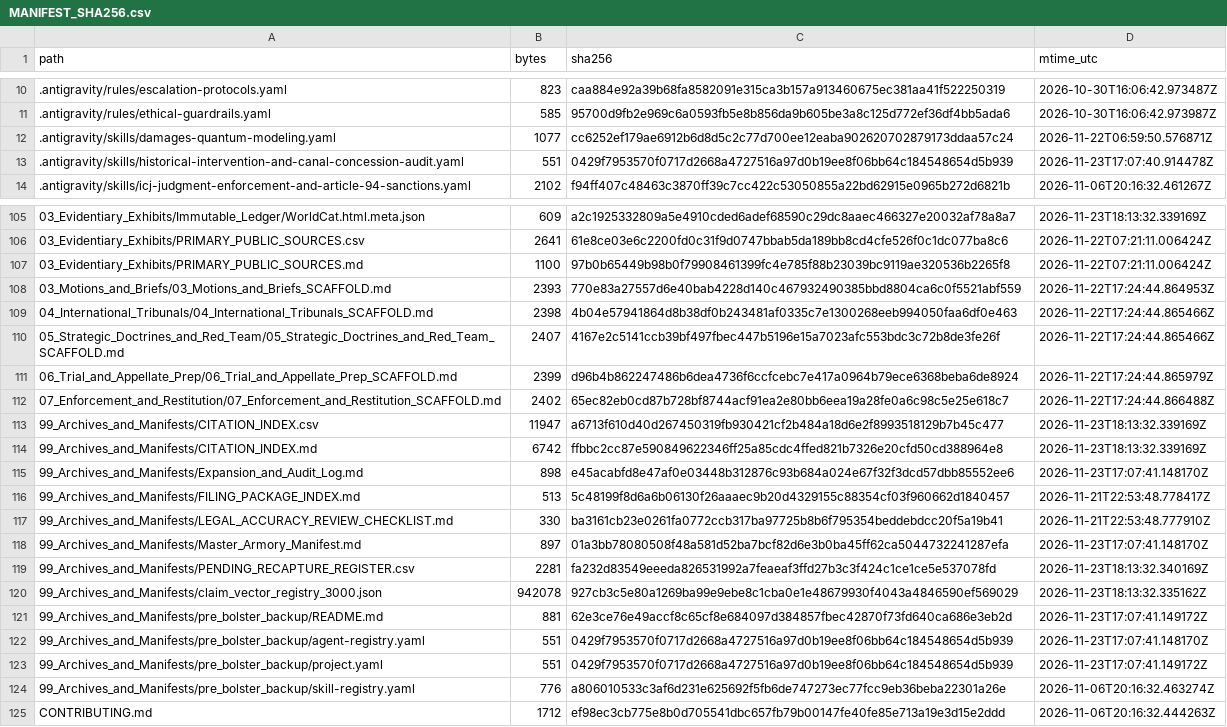
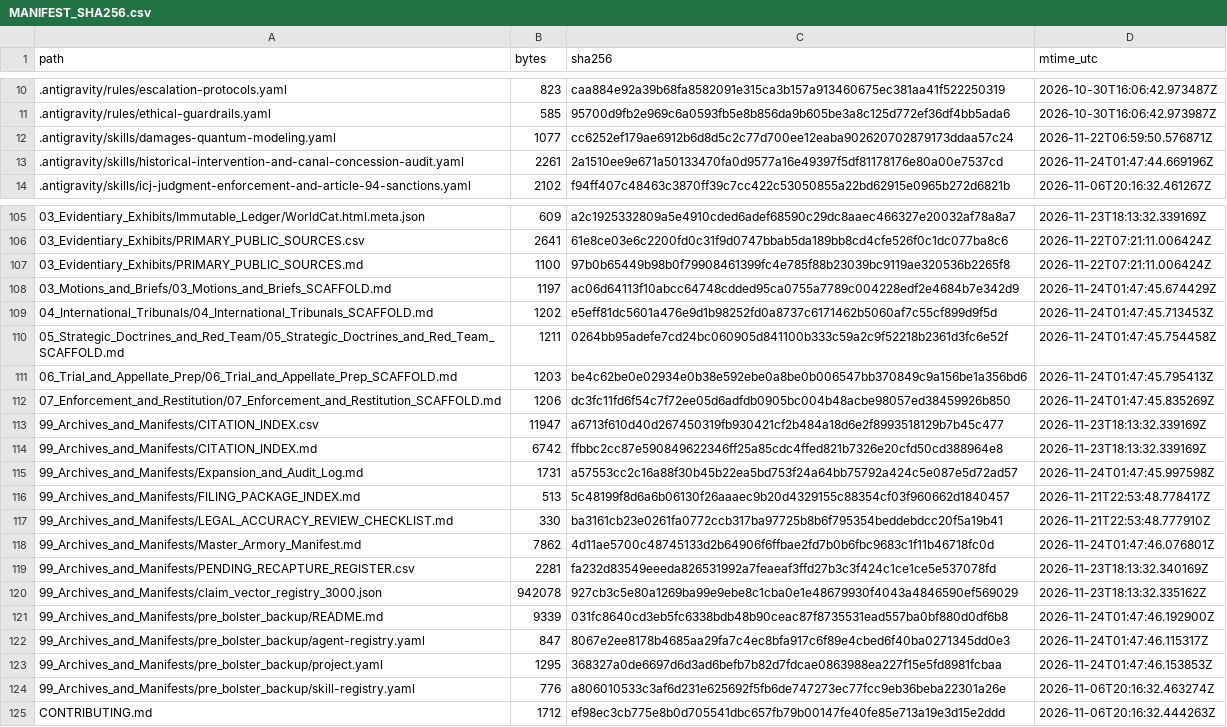
Before and after one commit to GlobalRestitutionAlliance/turtle-island-us-nm-pueblo-of-laguna-new-mexico-master-litigation, a CSV file: 99_Archives_and_Manifests/MANIFEST_SHA256.csv, drawn as a sheet; only a part is shown, gaps mark what is left out; the diff covers the shown part only.

```diff
--- a/99_Archives_and_Manifests/MANIFEST_SHA256.csv
+++ b/99_Archives_and_Manifests/MANIFEST_SHA256.csv
@@ -12,3 +12,3 @@ path,bytes,sha256,mtime_utc
 .antigravity/skills/damages-quantum-modeling.yaml,1077,cc6252ef179ae6912b6d8d5c2c77d700ee12eaba902620702879173ddaa57c24,2026-11-22T06:59:50.576871Z
-.antigravity/skills/historical-intervention-and-canal-concession-audit.yaml,551,0429f7953570f0717d2668a4727516a97d0b19ee8f06bb64c184548654d5b939,2026-11-23T17:07:40.914478Z
+.antigravity/skills/historical-intervention-and-canal-concession-audit.yaml,2261,2a1510ee9e671a50133470fa0d9577a16e49397f5df81178176e80a00e7537cd,2026-11-24T01:47:44.669196Z
 .antigravity/skills/icj-judgment-enforcement-and-article-94-sanctions.yaml,2102,f94ff407c48463c3870ff39c7cc422c53050855a22bd62915e0965b272d6821b,2026-11-06T20:16:32.461267Z
@@ -107,18 +107,18 @@ path,bytes,sha256,mtime_utc
 03_Evidentiary_Exhibits/PRIMARY_PUBLIC_SOURCES.md,1100,97b0b65449b98b0f79908461399fc4e785f88b23039bc9119ae320536b2265f8,2026-11-22T07:21:11.006424Z
-03_Motions_and_Briefs/03_Motions_and_Briefs_SCAFFOLD.md,2393,770e83a27557d6e40bab4228d140c467932490385bbd8804ca6c0f5521abf559,2026-11-22T17:24:44.864953Z
-04_International_Tribunals/04_International_Tribunals_SCAFFOLD.md,2398,4b04e57941864d8b38df0b243481af0335c7e1300268eeb994050faa6df0e463,2026-11-22T17:24:44.865466Z
-05_Strategic_Doctrines_and_Red_Team/05_Strategic_Doctrines_and_Red_Team_SCAFFOLD.md,2407,4167e2c5141ccb39bf497fbec447b5196e15a7023afc553bdc3c72b8de3fe26f,2026-11-22T17:24:44.865466Z
-06_Trial_and_Appellate_Prep/06_Trial_and_Appellate_Prep_SCAFFOLD.md,2399,d96b4b862247486b6dea4736f6ccfcebc7e417a0964b79ece6368beba6de8924,2026-11-22T17:24:44.865979Z
-07_Enforcement_and_Restitution/07_Enforcement_and_Restitution_SCAFFOLD.md,2402,65ec82eb0cd87b728bf8744acf91ea2e80bb6eea19a28fe0a6c98c5e25e618c7,2026-11-22T17:24:44.866488Z
+03_Motions_and_Briefs/03_Motions_and_Briefs_SCAFFOLD.md,1197,ac06d64113f10abcc64748cdded95ca0755a7789c004228edf2e4684b7e342d9,2026-11-24T01:47:45.674429Z
+04_International_Tribunals/04_International_Tribunals_SCAFFOLD.md,1202,e5eff81dc5601a476e9d1b98252fd0a8737c6171462b5060af7c55cf899d9f5d,2026-11-24T01:47:45.713453Z
+05_Strategic_Doctrines_and_Red_Team/05_Strategic_Doctrines_and_Red_Team_SCAFFOLD.md,1211,0264bb95adefe7cd24bc060905d841100b333c59a2c9f52218b2361d3fc6e52f,2026-11-24T01:47:45.754458Z
+06_Trial_and_Appellate_Prep/06_Trial_and_Appellate_Prep_SCAFFOLD.md,1203,be4c62be0e02934e0b38e592ebe0a8be0b006547bb370849c9a156be1a356bd6,2026-11-24T01:47:45.795413Z
+07_Enforcement_and_Restitution/07_Enforcement_and_Restitution_SCAFFOLD.md,1206,dc3fc11fd6f54c7f72ee05d6adfdb0905bc004b48acbe98057ed38459926b850,2026-11-24T01:47:45.835269Z
 99_Archives_and_Manifests/CITATION_INDEX.csv,11947,a6713f610d40d267450319fb930421cf2b484a18d6e2f8993518129b7b45c477,2026-11-23T18:13:32.339169Z
 99_Archives_and_Manifests/CITATION_INDEX.md,6742,ffbbc2cc87e590849622346ff25a85cdc4ffed821b7326e20cfd50cd388964e8,2026-11-23T18:13:32.339169Z
-99_Archives_and_Manifests/Expansion_and_Audit_Log.md,898,e45acabfd8e47af0e03448b312876c93b684a024e67f32f3dcd57dbb85552ee6,2026-11-23T17:07:41.148170Z
+99_Archives_and_Manifests/Expansion_and_Audit_Log.md,1731,a57553cc2c16a88f30b45b22ea5bd753f24a64bb75792a424c5e087e5d72ad57,2026-11-24T01:47:45.997598Z
 99_Archives_and_Manifests/FILING_PACKAGE_INDEX.md,513,5c48199f8d6a6b06130f26aaaec9b20d4329155c88354cf03f960662d1840457,2026-11-21T22:53:48.778417Z
 99_Archives_and_Manifests/LEGAL_ACCURACY_REVIEW_CHECKLIST.md,330,ba3161cb23e0261fa0772ccb317ba97725b8b6f795354beddebdcc20f5a19b41,2026-11-21T22:53:48.777910Z
-99_Archives_and_Manifests/Master_Armory_Manifest.md,897,01a3bb78080508f48a581d52ba7bcf82d6e3b0ba45ff62ca5044732241287efa,2026-11-23T17:07:41.148170Z
+99_Archives_and_Manifests/Master_Armory_Manifest.md,7862,4d11ae5700c48745133d2b64906f6ffbae2fd7b0b6fbc9683c1f11b46718fc0d,2026-11-24T01:47:46.076801Z
 99_Archives_and_Manifests/PENDING_RECAPTURE_REGISTER.csv,2281,fa232d83549eeeda826531992a7feaeaf3ffd27b3c3f424c1ce1ce5e537078fd,2026-11-23T18:13:32.340169Z
 99_Archives_and_Manifests/claim_vector_registry_3000.json,942078,927cb3c5e80a1269ba99e9ebe8c1cba0e1e48679930f4043a4846590ef569029,2026-11-23T18:13:32.335162Z
-99_Archives_and_Manifests/pre_bolster_backup/README.md,881,62e3ce76e49accf8c65cf8e684097d384857fbec42870f73fd640ca686e3eb2d,2026-11-23T17:07:41.149172Z
-99_Archives_and_Manifests/pre_bolster_backup/agent-registry.yaml,551,0429f7953570f0717d2668a4727516a97d0b19ee8f06bb64c184548654d5b939,2026-11-23T17:07:41.148170Z
-99_Archives_and_Manifests/pre_bolster_backup/project.yaml,551,0429f7953570f0717d2668a4727516a97d0b19ee8f06bb64c184548654d5b939,2026-11-23T17:07:41.149172Z
+99_Archives_and_Manifests/pre_bolster_backup/README.md,9339,031fc8640cd3eb5fc6338bdb48b90ceac87f8735531ead557ba0bf880d0df6b8,2026-11-24T01:47:46.192900Z
+99_Archives_and_Manifests/pre_bolster_backup/agent-registry.yaml,847,8067e2ee8178b4685aa29fa7c4ec8bfa917c6f89e4cbed6f40ba0271345dd0e3,2026-11-24T01:47:46.115317Z
+99_Archives_and_Manifests/pre_bolster_backup/project.yaml,1295,368327a0de6697d6d3ad6befb7b82d7fdcae0863988ea227f15e5fd8981fcbaa,2026-11-24T01:47:46.153853Z
 99_Archives_and_Manifests/pre_bolster_backup/skill-registry.yaml,776,a806010533c3af6d231e625692f5fb6de747273ec77fcc9eb36beba22301a26e,2026-11-06T20:16:32.463274Z
```
Also changed, not shown: 77 edited cells elsewhere in this file, 37 other files.
